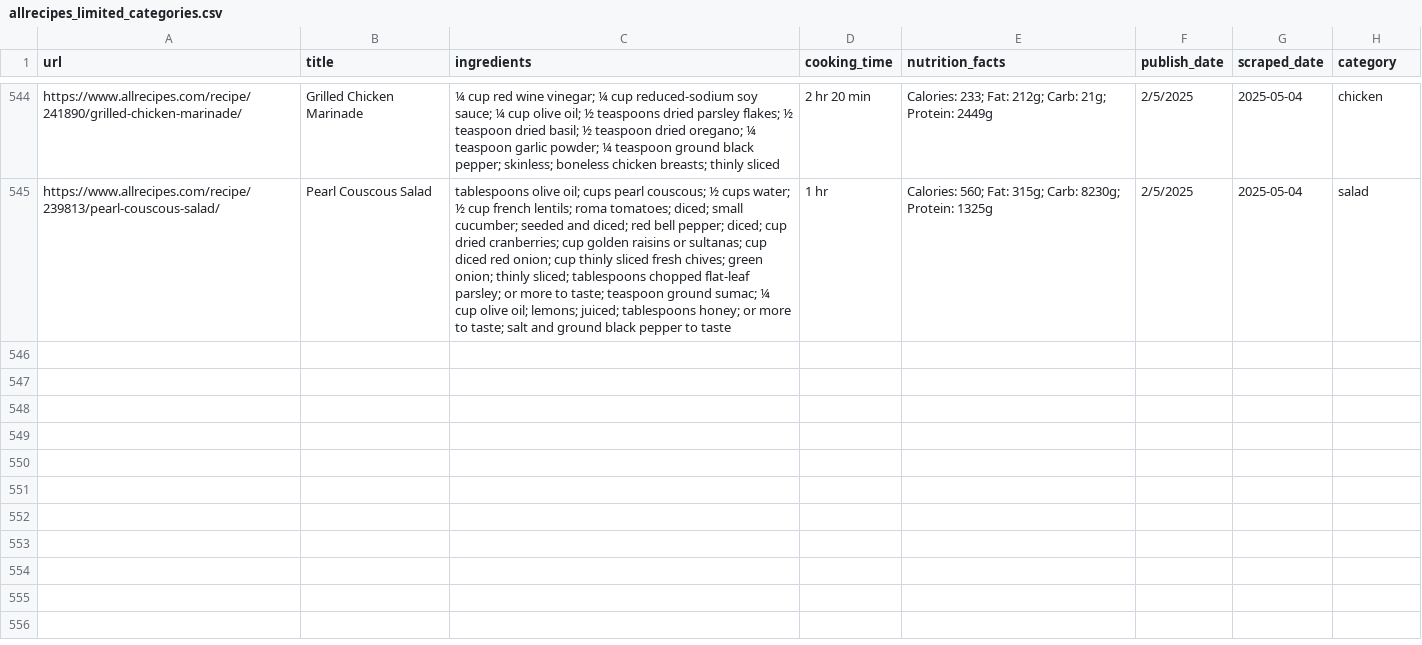
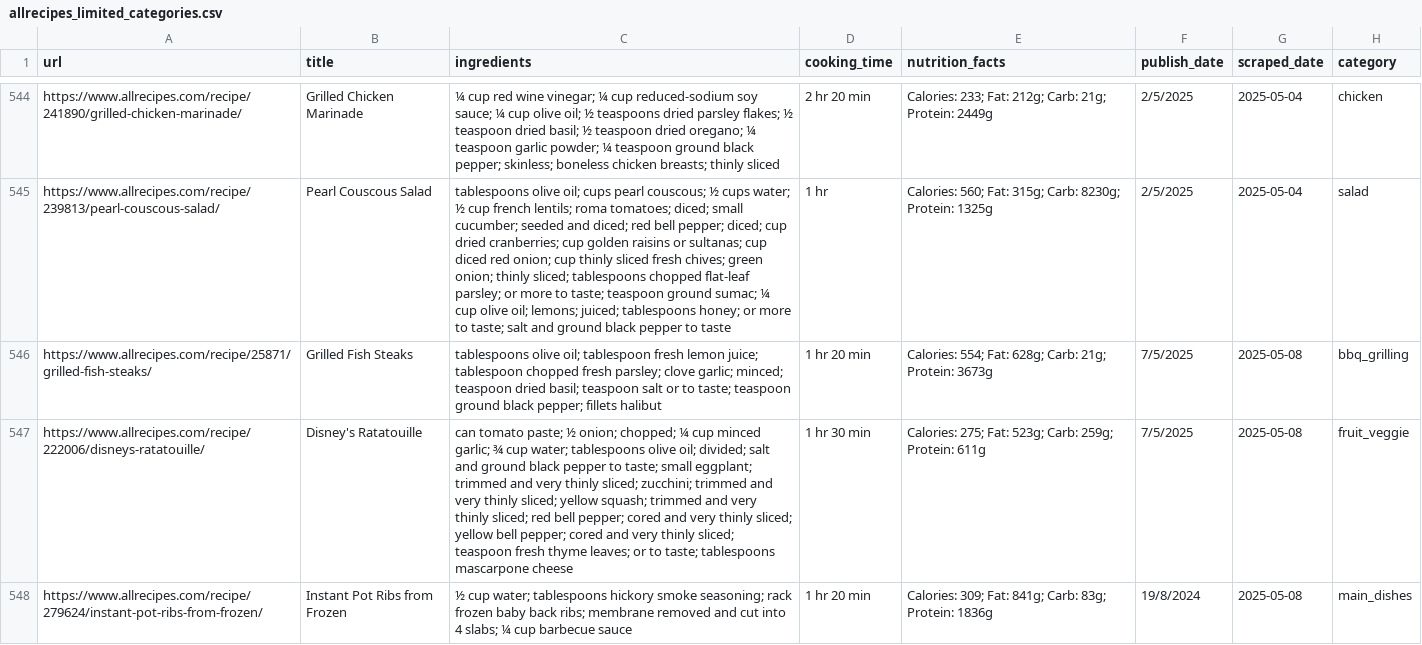
Before and after one commit to Dania909/DS_WebScraping, a CSV file: allrecipes_limited_categories.csv, drawn as a sheet; only a part is shown, gaps mark what is left out; the diff names each change by its address in the sheet, - before the commit and + after, or states it on an @@ line.

```diff
--- a/allrecipes_limited_categories.csv
+++ b/allrecipes_limited_categories.csv
+row 546: https://www.allrecipes.com/recipe/25871/grilled-fish-steaks/ | Grilled Fish Steaks | tablespoons olive oil; tablespoon fresh lemon juice; tablespoon chopped fresh parsley; clove garlic; minced; teaspoon dried basil; teaspoon salt or to taste; teaspoon ground black pepper; fillets halibut | 1 hr 20 min | Calories: 554; Fat: 628g; Carb: 21g; Protein: 3673g | 7/5/2025 | 2025-05-08 | bbq_grilling
+row 547: https://www.allrecipes.com/recipe/222006/disneys-ratatouille/ | Disney's Ratatouille | can tomato paste; ½ onion; chopped; ¼ cup minced garlic; ¾ cup water; tablespoons olive oil; divided; salt and ground black pepper to taste; small eggplant; trimmed and very thinly sliced; zucchini; trimmed and very thinly sliced; yellow squash; trimmed and very thinly sliced; red bell pepper; cored and very thinly sliced; yellow bell pepper; cored and very thinly sliced; teaspoon fresh thyme leaves; or to taste; tablespoons mascarpone cheese | 1 hr 30 min | Calories: 275; Fat: 523g; Carb: 259g; Protein: 611g | 7/5/2025 | 2025-05-08 | fruit_veggie
+row 548: https://www.allrecipes.com/recipe/279624/instant-pot-ribs-from-frozen/ | Instant Pot Ribs from Frozen | ½ cup water; tablespoons hickory smoke seasoning; rack frozen baby back ribs; membrane removed and cut into 4 slabs; ¼ cup barbecue sauce | 1 hr 20 min | Calories: 309; Fat: 841g; Carb: 83g; Protein: 1836g | 19/8/2024 | 2025-05-08 | main_dishes
```
Also changed, not shown: combined_cleaned.csv.
